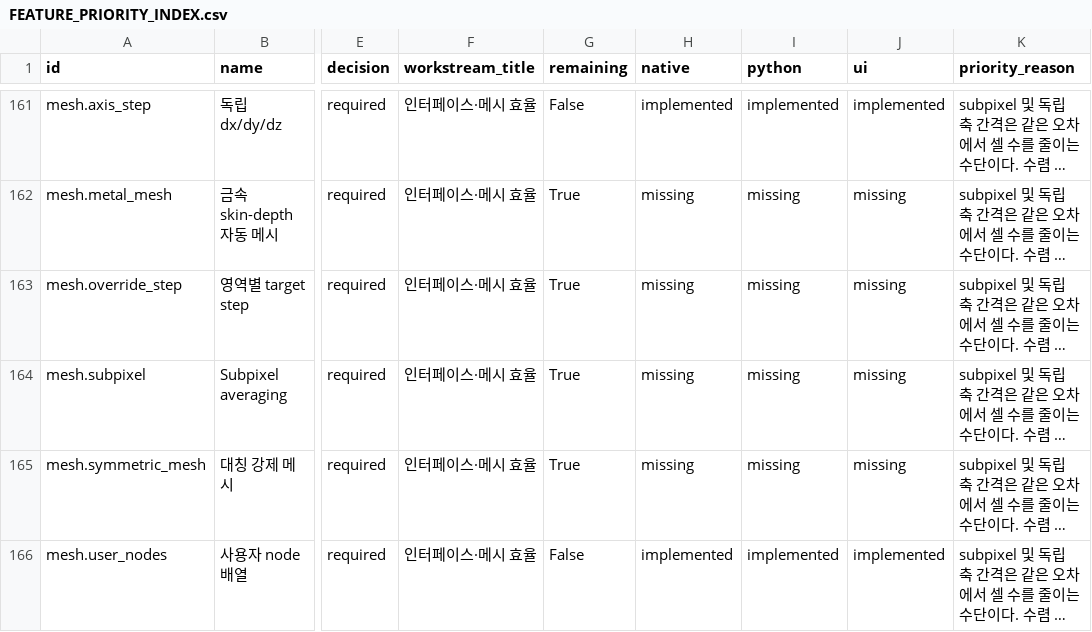
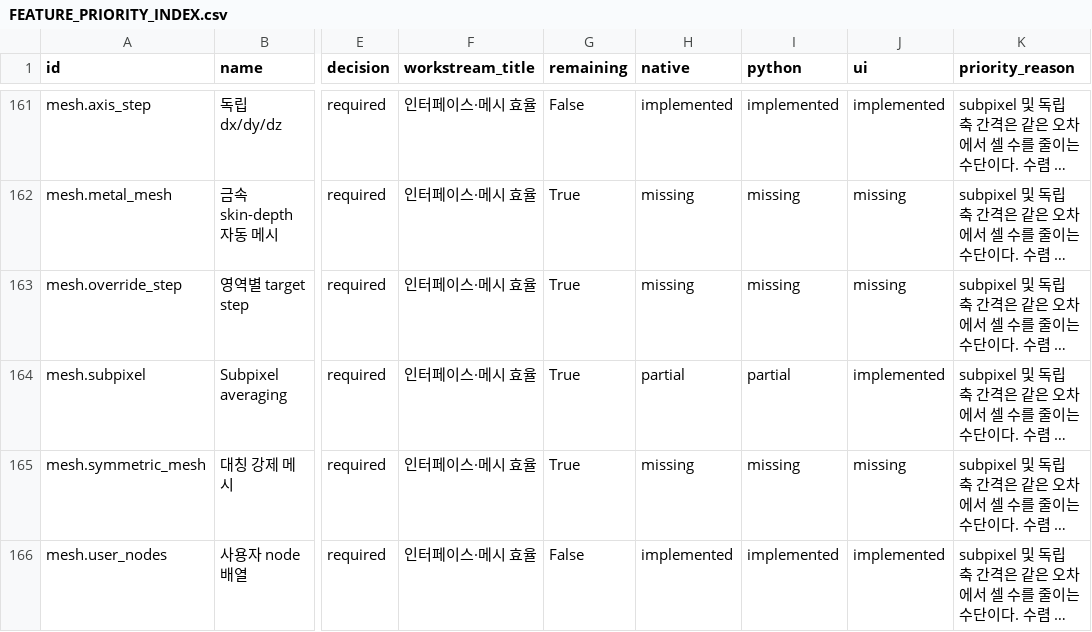
Before and after one commit to EMinsight/TorchFDTD, a CSV file: docs/FEATURE_PRIORITY_INDEX.csv, drawn as a sheet; only a part is shown, gaps mark what is left out; long unchanged cells end in …; the diff names each change by its address in the sheet, - before the commit and + after, or states it on an @@ line.

```diff
--- a/docs/FEATURE_PRIORITY_INDEX.csv
+++ b/docs/FEATURE_PRIORITY_INDEX.csv
-H164 (native): missing
+H164 (native): partial
-I164 (python): missing
+I164 (python): partial
-J164 (ui): missing
+J164 (ui): implemented
```
Also changed, not shown: 34 other files.
